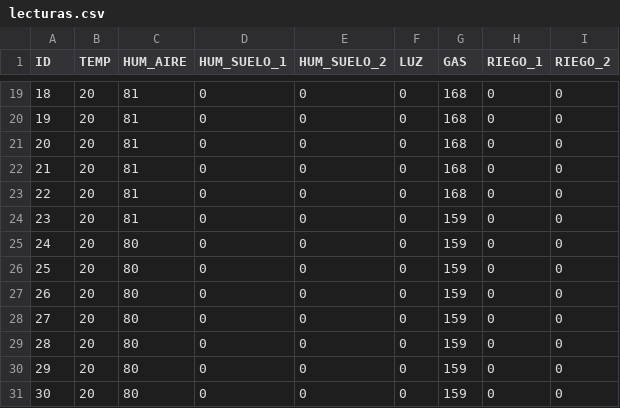
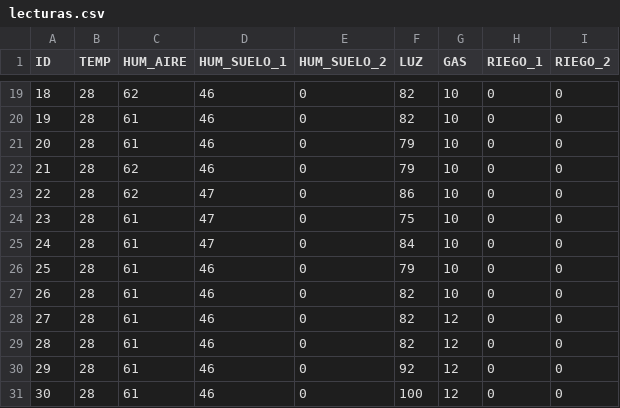
Before and after one commit to BrayanMica/Arqui_aux_2026, a CSV file: Fase2/src/dashboard/backend/arm64/lecturas.csv, drawn as a sheet; only a part is shown, gaps mark what is left out; the diff covers the shown part only.

```diff
--- a/Fase2/src/dashboard/backend/arm64/lecturas.csv
+++ b/Fase2/src/dashboard/backend/arm64/lecturas.csv
@@ -19,13 +19,13 @@ ID,TEMP,HUM_AIRE,HUM_SUELO_1,HUM_SUELO_2,LUZ,GAS,RIEGO_1,RIEGO_2
-18,20,81,0,0,0,168,0,0
-19,20,81,0,0,0,168,0,0
-20,20,81,0,0,0,168,0,0
-21,20,81,0,0,0,168,0,0
-22,20,81,0,0,0,168,0,0
-23,20,81,0,0,0,159,0,0
-24,20,80,0,0,0,159,0,0
-25,20,80,0,0,0,159,0,0
-26,20,80,0,0,0,159,0,0
-27,20,80,0,0,0,159,0,0
-28,20,80,0,0,0,159,0,0
-29,20,80,0,0,0,159,0,0
-30,20,80,0,0,0,159,0,0
+18,28,62,46,0,82,10,0,0
+19,28,61,46,0,82,10,0,0
+20,28,61,46,0,79,10,0,0
+21,28,62,46,0,79,10,0,0
+22,28,62,47,0,86,10,0,0
+23,28,61,47,0,75,10,0,0
+24,28,61,47,0,84,10,0,0
+25,28,61,46,0,79,10,0,0
+26,28,61,46,0,82,10,0,0
+27,28,61,46,0,82,12,0,0
+28,28,61,46,0,82,12,0,0
+29,28,61,46,0,92,12,0,0
+30,28,61,46,0,100,12,0,0
```
Also changed, not shown: 85 edited cells elsewhere in this file, 13 other files.
